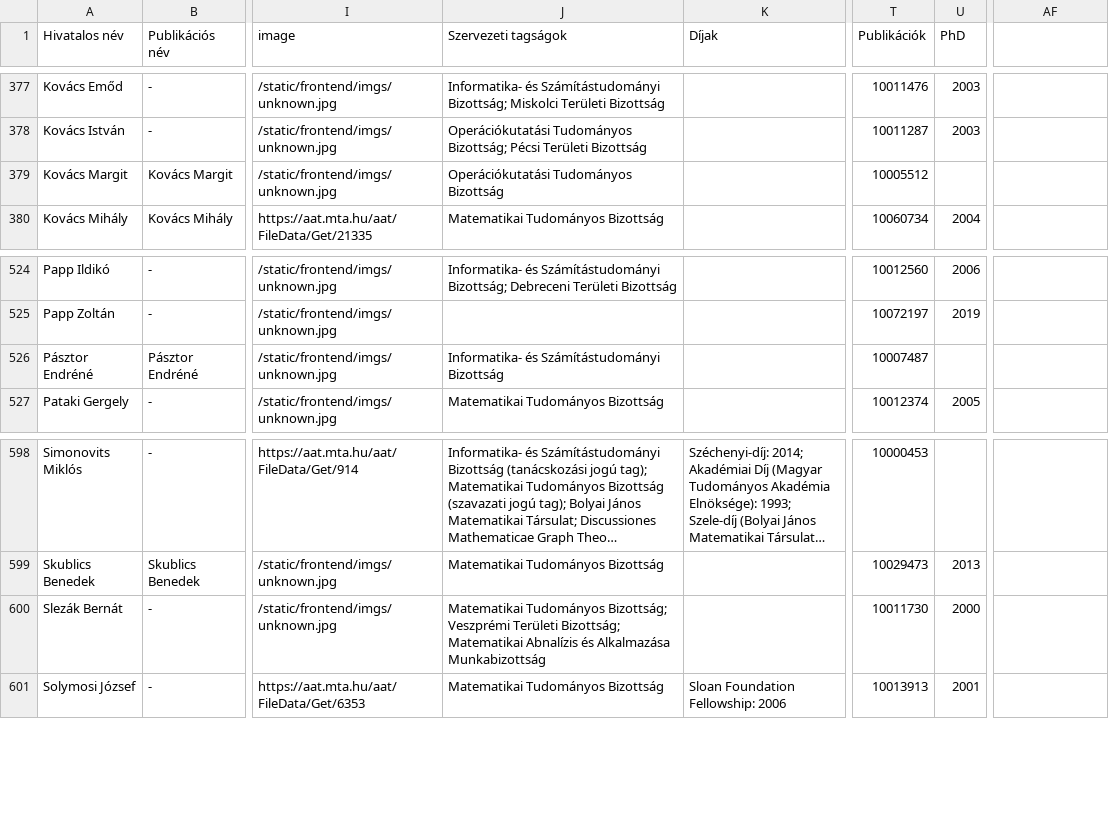
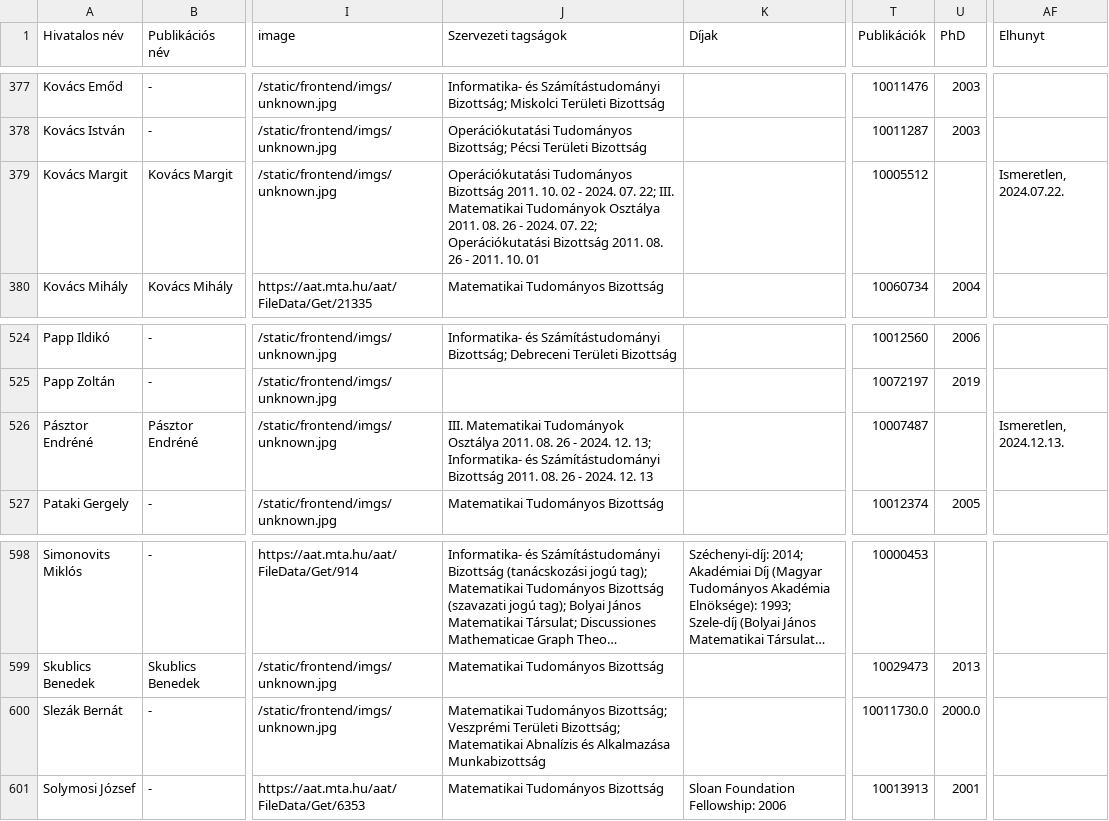
Before and after one commit to jtapolcai/corePaperList, a CSV file: inputs/iii_osztaly_tagok.csv, drawn as a sheet; only a part is shown, gaps mark what is left out; long unchanged cells end in …; the diff covers the shown part only; the diff names each change by its address in the sheet, - before the commit and + after, or states it on an @@ line.

```diff
--- a/inputs/iii_osztaly_tagok.csv
+++ b/inputs/iii_osztaly_tagok.csv
-AF1: (empty)
+AF1: Elhunyt
-J379 (Szervezeti tagságok): …Tudományos Bizottság
+J379 (Szervezeti tagságok): …Tudományos Bizottság 2011. 10. 02 - 2024. 07. 22; III. Matematikai Tudományok Osztálya 2011. 08. 26 - 2024. 07. 22; Operációkutatási Bizottság 2011. 08. 26 - 2011. 10. 01
-AF379 (Elhunyt): (empty)
+AF379 (Elhunyt): Ismeretlen, 2024.07.22.
-J526 (Szervezeti tagságok): Informatika- és Számítástudományi Bizottság
+J526 (Szervezeti tagságok): III. Matematikai Tudományok Osztálya 2011. 08. 26 - 2024. 12. 13; Informatika- és Számítástudományi Bizottság 2011. 08. 26 - 2024. 12. 13
-AF526 (Elhunyt): (empty)
+AF526 (Elhunyt): Ismeretlen, 2024.12.13.
-T600 (Publikációk): 10011730
+T600 (Publikációk): 10011730.0
-U600 (PhD): 2000
+U600 (PhD): 2000.0
```
Also changed, not shown: 36 edited cells elsewhere in this file, 29 other files.
